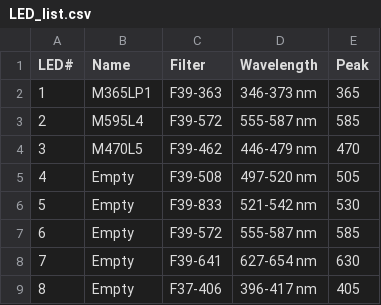
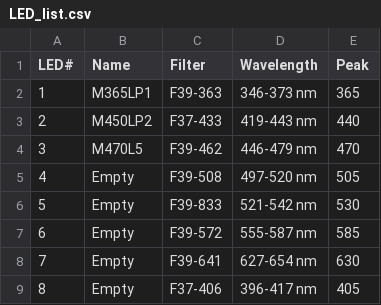
Before and after one commit to christianhermann/FRETControl, a CSV file: LED_list.csv, drawn as a sheet.

```diff
--- a/LED_list.csv
+++ b/LED_list.csv
@@ -2,3 +2,3 @@ LED#;Name;Filter;Wavelength;Peak
 1;M365LP1;F39-363;346-373 nm;365
-2;M595L4;F39-572;555-587 nm;585
+2;M450LP2;F37-433;419-443 nm;440
 3;M470L5;F39-462;446-479 nm;470
```
Also changed, not shown: 1 other file.
